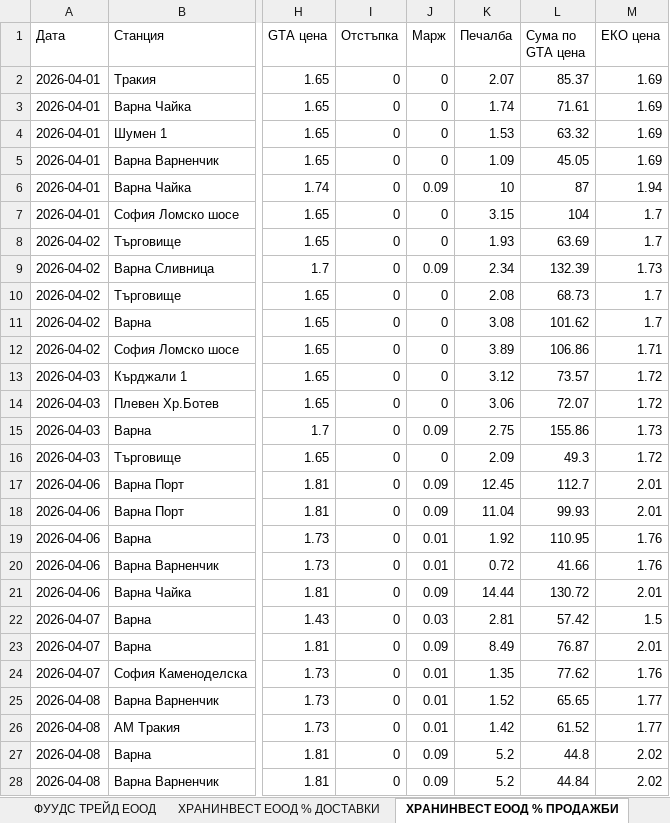
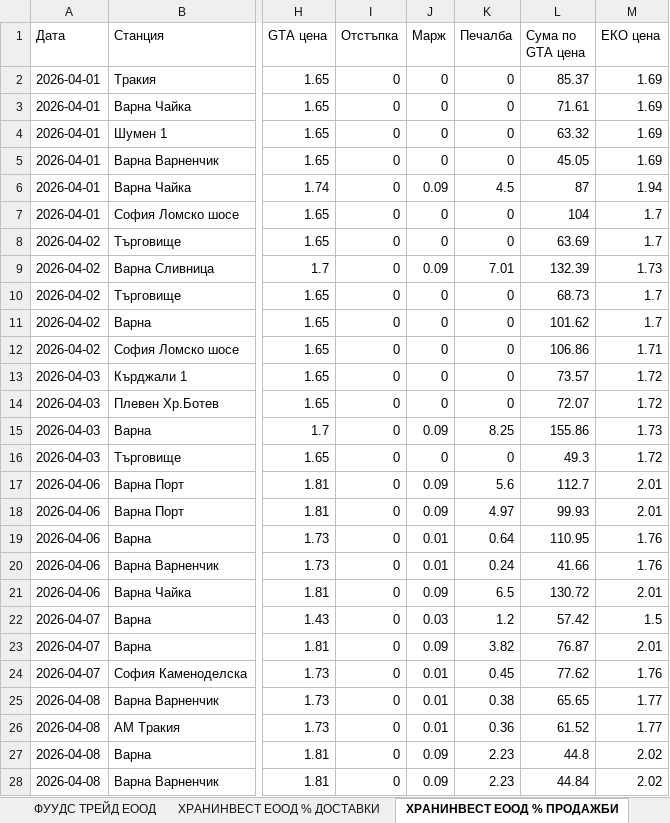
Before and after one commit to plamensve/eko, an Excel workbook: A_FINAL_RESULT/eko_transactions.xlsx, sheet ХРАНИНВЕСТ ЕООД % ПРОДАЖБИ, drawn as a sheet; only a part is shown, gaps mark what is left out; values as stored, in another font and other column widths than the file's, no borders; the diff covers the shown part only; the diff names each change by its address in the sheet, - before the commit and + after, or states it on an @@ line.

```diff
--- a/A_FINAL_RESULT/eko_transactions.xlsx (sheet ХРАНИНВЕСТ ЕООД % ПРОДАЖБИ)
+++ b/A_FINAL_RESULT/eko_transactions.xlsx (sheet ХРАНИНВЕСТ ЕООД % ПРОДАЖБИ)
-K2 (Печалба): 2.07
+K2 (Печалба): 0
-K3 (Печалба): 1.74
+K3 (Печалба): 0
-K4 (Печалба): 1.53
+K4 (Печалба): 0
-K5 (Печалба): 1.09
+K5 (Печалба): 0
-K6 (Печалба): 10
+K6 (Печалба): 4.5
-K7 (Печалба): 3.15
+K7 (Печалба): 0
-K8 (Печалба): 1.93
+K8 (Печалба): 0
-K9 (Печалба): 2.34
+K9 (Печалба): 7.01
-K10 (Печалба): 2.08
+K10 (Печалба): 0
-K11 (Печалба): 3.08
+K11 (Печалба): 0
-K12 (Печалба): 3.89
+K12 (Печалба): 0
-K13 (Печалба): 3.12
+K13 (Печалба): 0
-K14 (Печалба): 3.06
+K14 (Печалба): 0
-K15 (Печалба): 2.75
+K15 (Печалба): 8.25
-K16 (Печалба): 2.09
+K16 (Печалба): 0
-K17 (Печалба): 12.45
+K17 (Печалба): 5.6
-K18 (Печалба): 11.04
+K18 (Печалба): 4.97
-K19 (Печалба): 1.92
+K19 (Печалба): 0.64
-K20 (Печалба): 0.72
+K20 (Печалба): 0.24
-K21 (Печалба): 14.44
+K21 (Печалба): 6.5
-K22 (Печалба): 2.81
+K22 (Печалба): 1.2
-K23 (Печалба): 8.49
+K23 (Печалба): 3.82
-K24 (Печалба): 1.35
+K24 (Печалба): 0.45
-K25 (Печалба): 1.52
+K25 (Печалба): 0.38
-K26 (Печалба): 1.42
+K26 (Печалба): 0.36
-K27:K28 (Печалба): 5.2
+K27:K28 (Печалба): 2.23
```
Also changed, not shown: 22 edited cells elsewhere in this sheet, sheet ФУУДС ТРЕЙД ЕООД, sheet МЕРКУРИЙ ПРОИЗВОДСТВО И ПАКЕТАЖ, sheet СПЕДСТРОЙ ООД, sheet ДЕМАКС АД % ГРУПА 2, sheet ПОДИ ЕООД, sheet АГРАРЕН УНИВЕРСИТЕТ - ПЛОВДИВ, 33 more sheets, history_prices/APR/prices_04042026.xlsx, history_prices/APR/prices_05042026.xlsx, 11 other files.
